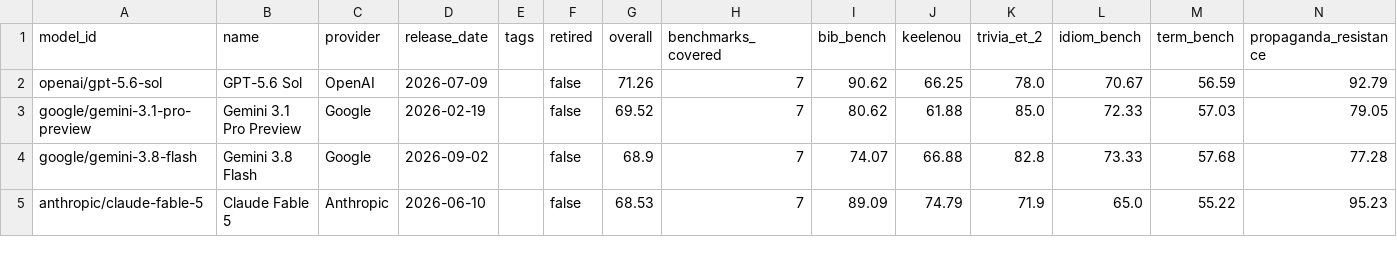
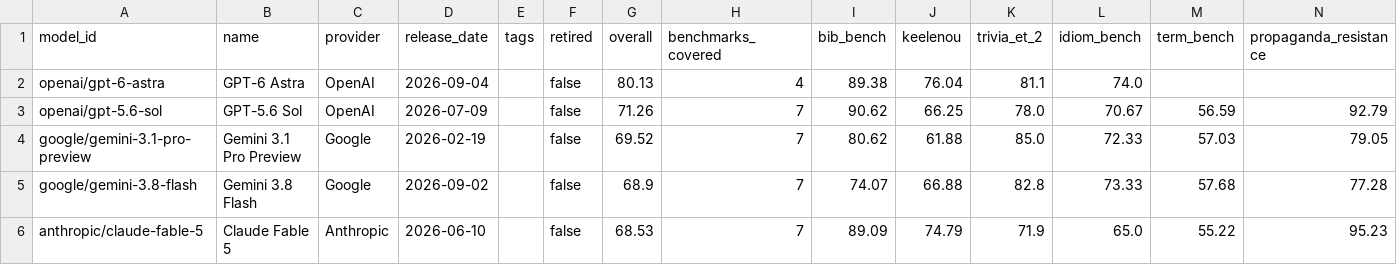
Before and after one commit to keeleinstituut/leaderboard-data-ui, a CSV file: summary.csv, drawn as a sheet; only a part is shown; rows hold the shown columns only; the diff names each change by its address in the sheet, - before the commit and + after, or states it on an @@ line.

```diff
--- a/summary.csv
+++ b/summary.csv
+row 2: openai/gpt-6-astra | GPT-6 Astra | OpenAI | 2026-09-04 |  | false | 80.13 | 4 | 89.38 | 76.04 | 81.1 | 74.0
```
Also changed, not shown: 5 other files.
